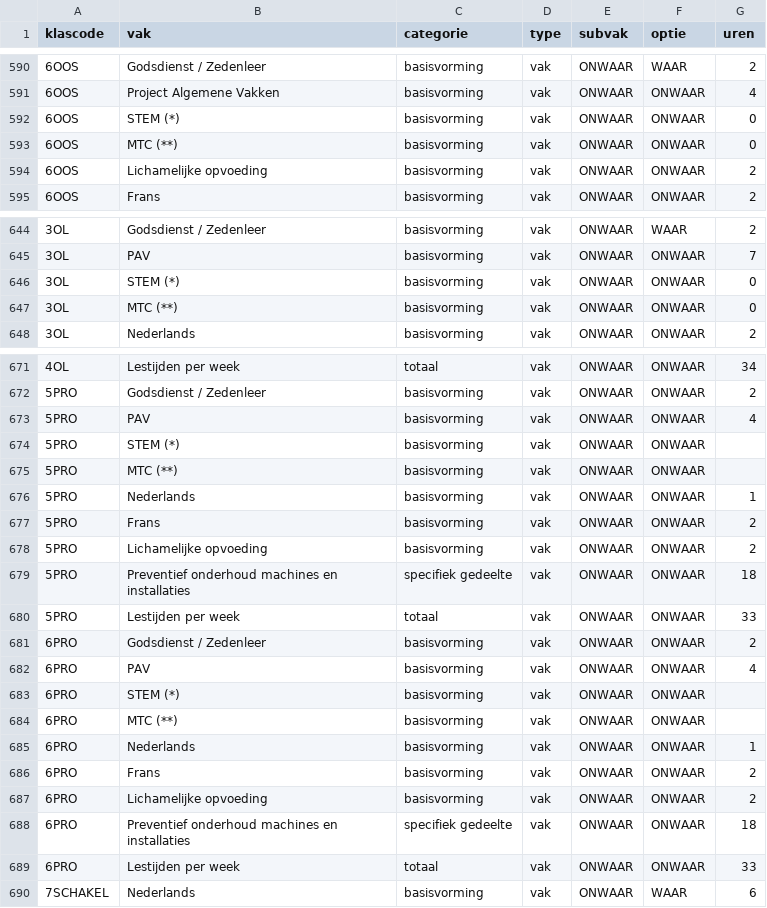
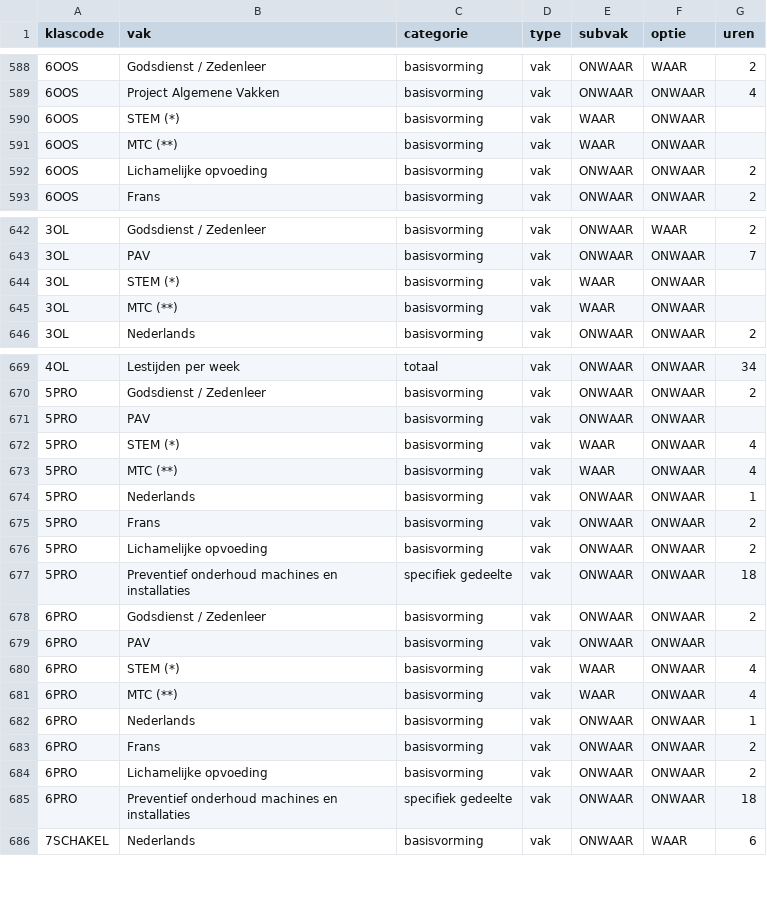
Before and after one commit to GOcampusRedingenhof/aanbod, a CSV file: data/lessentabel.csv, drawn as a sheet; only a part is shown, gaps mark what is left out; the diff covers the shown part only.

```diff
--- a/data/lessentabel.csv
+++ b/data/lessentabel.csv
@@ -591,4 +589,4 @@ klascode,vak,categorie,type,subvak,optie,uren
 6OOS,Project Algemene Vakken,basisvorming,vak,ONWAAR,ONWAAR,4
-6OOS,STEM (*),basisvorming,vak,ONWAAR,ONWAAR,0
-6OOS,MTC (**),basisvorming,vak,ONWAAR,ONWAAR,0
+6OOS,STEM (*),basisvorming,vak,WAAR,ONWAAR,
+6OOS,MTC (**),basisvorming,vak,WAAR,ONWAAR,
 6OOS,Lichamelijke opvoeding,basisvorming,vak,ONWAAR,ONWAAR,2
@@ -645,4 +643,4 @@ klascode,vak,categorie,type,subvak,optie,uren
 3OL,PAV,basisvorming,vak,ONWAAR,ONWAAR,7
-3OL,STEM (*),basisvorming,vak,ONWAAR,ONWAAR,0
-3OL,MTC (**),basisvorming,vak,ONWAAR,ONWAAR,0
+3OL,STEM (*),basisvorming,vak,WAAR,ONWAAR,
+3OL,MTC (**),basisvorming,vak,WAAR,ONWAAR,
 3OL,Nederlands,basisvorming,vak,ONWAAR,ONWAAR,2
@@ -672,5 +670,5 @@ klascode,vak,categorie,type,subvak,optie,uren
 5PRO,Godsdienst / Zedenleer,basisvorming,vak,ONWAAR,ONWAAR,2
-5PRO,PAV,basisvorming,vak,ONWAAR,ONWAAR,4
-5PRO,STEM (*),basisvorming,vak,ONWAAR,ONWAAR,
-5PRO,MTC (**),basisvorming,vak,ONWAAR,ONWAAR,
+5PRO,PAV,basisvorming,vak,ONWAAR,ONWAAR,
+5PRO,STEM (*),basisvorming,vak,WAAR,ONWAAR,4
+5PRO,MTC (**),basisvorming,vak,WAAR,ONWAAR,4
 5PRO,Nederlands,basisvorming,vak,ONWAAR,ONWAAR,1
@@ -679,7 +677,6 @@ klascode,vak,categorie,type,subvak,optie,uren
 5PRO,Preventief onderhoud machines en installaties,specifiek gedeelte,vak,ONWAAR,ONWAAR,18
-5PRO,Lestijden per week,totaal,vak,ONWAAR,ONWAAR,33
 6PRO,Godsdienst / Zedenleer,basisvorming,vak,ONWAAR,ONWAAR,2
-6PRO,PAV,basisvorming,vak,ONWAAR,ONWAAR,4
-6PRO,STEM (*),basisvorming,vak,ONWAAR,ONWAAR,
-6PRO,MTC (**),basisvorming,vak,ONWAAR,ONWAAR,
+6PRO,PAV,basisvorming,vak,ONWAAR,ONWAAR,
+6PRO,STEM (*),basisvorming,vak,WAAR,ONWAAR,4
+6PRO,MTC (**),basisvorming,vak,WAAR,ONWAAR,4
 6PRO,Nederlands,basisvorming,vak,ONWAAR,ONWAAR,1
@@ -688,3 +685,2 @@ klascode,vak,categorie,type,subvak,optie,uren
 6PRO,Preventief onderhoud machines en installaties,specifiek gedeelte,vak,ONWAAR,ONWAAR,18
-6PRO,Lestijden per week,totaal,vak,ONWAAR,ONWAAR,33
 7SCHAKEL,Nederlands,basisvorming,vak,ONWAAR,WAAR,6
```
Also changed, not shown: 3 removed rows and 45 edited cells elsewhere in this file.
